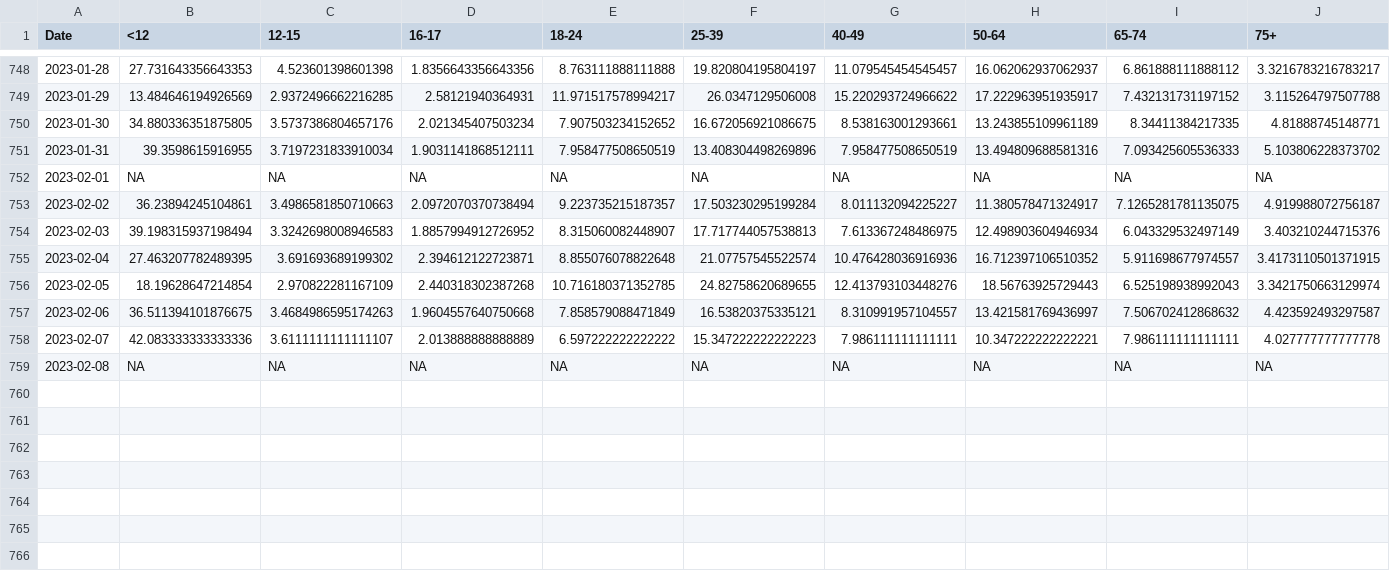
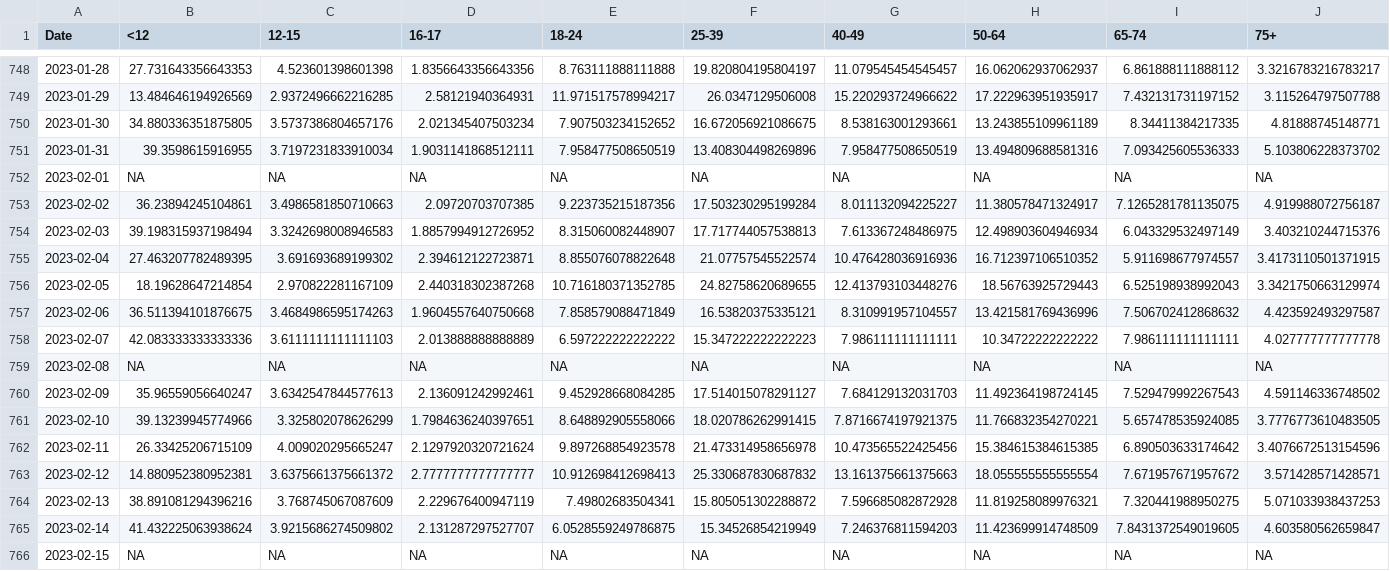
Before and after one commit to Dotdash-Data-Journalism/2021_2022_VWH_covid_vaccine_tracker, a CSV file: chartData/cdcFullVaxByAge.csv, drawn as a sheet; only a part is shown, gaps mark what is left out.

```diff
--- a/chartData/cdcFullVaxByAge.csv
+++ b/chartData/cdcFullVaxByAge.csv
@@ -752,3 +752,3 @@ Date,<12,12-15,16-17,18-24,25-39,40-49,50-64,65-74,75+
 2023-02-01,NA,NA,NA,NA,NA,NA,NA,NA,NA
-2023-02-02,36.23894245104861,3.4986581850710663,2.0972070370738494,9.223735215187357,17.503230295199284,8.011132094225227,11.380578471324917,7.1265281781135075,4.919988072756187
+2023-02-02,36.23894245104861,3.4986581850710663,2.09720703707385,9.223735215187356,17.503230295199284,8.011132094225227,11.380578471324917,7.1265281781135075,4.919988072756187
 2023-02-03,39.198315937198494,3.3242698008946583,1.8857994912726952,8.315060082448907,17.717744057538813,7.613367248486975,12.498903604946934,6.043329532497149,3.403210244715376
@@ -756,4 +756,11 @@ Date,<12,12-15,16-17,18-24,25-39,40-49,50-64,65-74,75+
 2023-02-05,18.19628647214854,2.970822281167109,2.440318302387268,10.716180371352785,24.82758620689655,12.413793103448276,18.56763925729443,6.525198938992043,3.3421750663129974
-2023-02-06,36.511394101876675,3.4684986595174263,1.9604557640750668,7.858579088471849,16.53820375335121,8.310991957104557,13.421581769436997,7.506702412868632,4.423592493297587
-2023-02-07,42.083333333333336,3.6111111111111107,2.013888888888889,6.597222222222222,15.347222222222223,7.986111111111111,10.347222222222221,7.986111111111111,4.027777777777778
+2023-02-06,36.511394101876675,3.4684986595174263,1.9604557640750668,7.858579088471849,16.53820375335121,8.310991957104557,13.421581769436996,7.506702412868632,4.423592493297587
+2023-02-07,42.083333333333336,3.6111111111111103,2.013888888888889,6.597222222222222,15.347222222222223,7.986111111111111,10.34722222222222,7.986111111111111,4.027777777777778
 2023-02-08,NA,NA,NA,NA,NA,NA,NA,NA,NA
+2023-02-09,35.96559056640247,3.6342547844577613,2.136091242992461,9.452928668084285,17.514015078291127,7.684129132031703,11.492364198724145,7.529479992267543,4.591146336748502
+2023-02-10,39.13239945774966,3.325802078626299,1.7984636240397651,8.648892905558066,18.020786262991415,7.8716674197921375,11.766832354270221,5.657478535924085,3.7776773610483505
+2023-02-11,26.33425206715109,4.009020295665247,2.1297920320721624,9.897268854923578,21.473314958656978,10.473565522425456,15.384615384615385,6.890503633174642,3.4076672513154596
+2023-02-12,14.880952380952381,3.6375661375661372,2.7777777777777777,10.912698412698413,25.330687830687832,13.161375661375663,18.055555555555554,7.671957671957672,3.571428571428571
+2023-02-13,38.891081294396216,3.768745067087609,2.229676400947119,7.49802683504341,15.805051302288872,7.596685082872928,11.819258089976321,7.320441988950275,5.071033938437253
+2023-02-14,41.432225063938624,3.9215686274509802,2.131287297527707,6.0528559249786875,15.34526854219949,7.246376811594203,11.423699914748509,7.8431372549019605,4.603580562659847
+2023-02-15,NA,NA,NA,NA,NA,NA,NA,NA,NA
```
Also changed, not shown: chartData/areWeThereYet.csv, chartData/boosterMap.csv, 4 other files.
